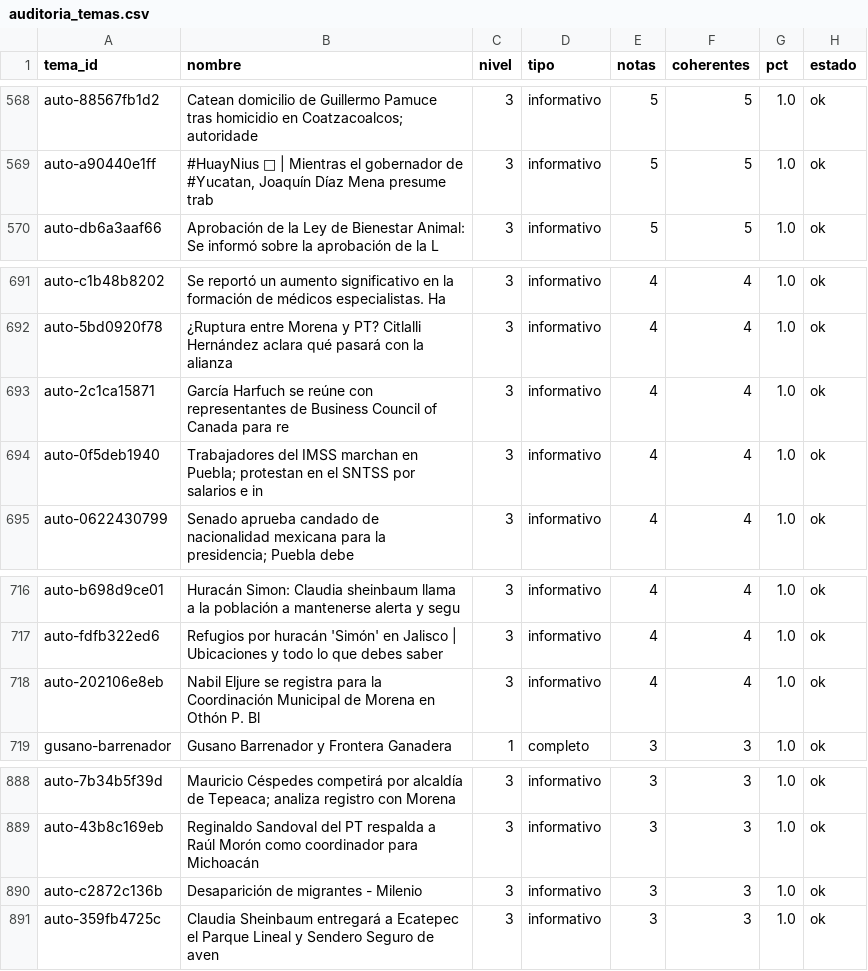
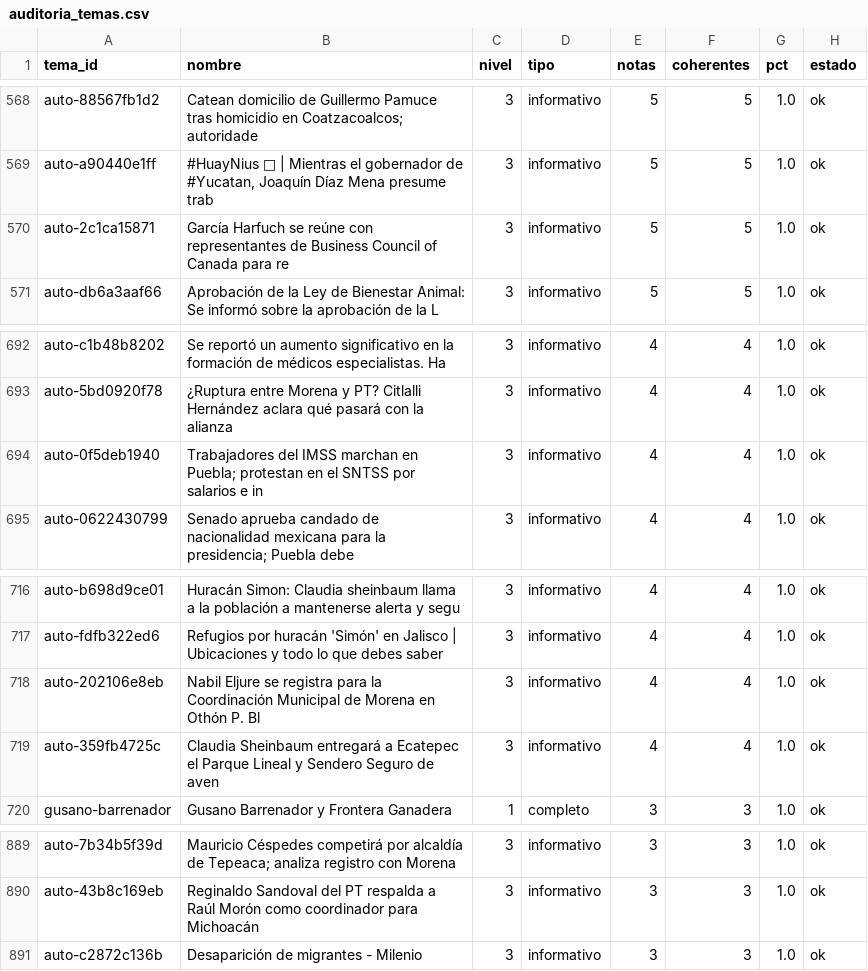
Before and after one commit to OckarLezama/ecosistema-politico, a CSV file: data/auditoria_temas.csv, drawn as a sheet; only a part is shown, gaps mark what is left out.

```diff
--- a/data/auditoria_temas.csv
+++ b/data/auditoria_temas.csv
@@ -569,2 +569,3 @@ auto-88567fb1d2,Catean domicilio de Guillermo Pamuce tras homicidio en Coatzacoa
 auto-a90440e1ff,"#HuayNius 📲 | Mientras el gobernador de #Yucatan, Joaquín Díaz Mena presume trab",3,informativo,5,5,1.0,ok
+auto-2c1ca15871,García Harfuch se reúne con representantes de Business Council of Canada para re,3,informativo,5,5,1.0,ok
 auto-db6a3aaf66,Aprobación de la Ley de Bienestar Animal: Se informó sobre la aprobación de la L,3,informativo,5,5,1.0,ok
@@ -692,3 +693,2 @@ auto-c1b48b8202,Se reportó un aumento significativo en la formación de médico
 auto-5bd0920f78,¿Ruptura entre Morena y PT? Citlalli Hernández aclara qué pasará con la alianza ,3,informativo,4,4,1.0,ok
-auto-2c1ca15871,García Harfuch se reúne con representantes de Business Council of Canada para re,3,informativo,4,4,1.0,ok
 auto-0f5deb1940,Trabajadores del IMSS marchan en Puebla; protestan en el SNTSS por salarios e in,3,informativo,4,4,1.0,ok
@@ -718,2 +718,3 @@ auto-fdfb322ed6,Refugios por huracán 'Simón' en Jalisco | Ubicaciones y todo l
 auto-202106e8eb,Nabil Eljure se registra para la Coordinación Municipal de Morena en Othón P. Bl,3,informativo,4,4,1.0,ok
+auto-359fb4725c,Claudia Sheinbaum entregará a Ecatepec el Parque Lineal y Sendero Seguro de aven,3,informativo,4,4,1.0,ok
 gusano-barrenador,Gusano Barrenador y Frontera Ganadera,1,completo,3,3,1.0,ok
@@ -890,2 +891 @@ auto-43b8c169eb,Reginaldo Sandoval del PT respalda a Raúl Morón como coordinad
 auto-c2872c136b,Desaparición de migrantes - Milenio,3,informativo,3,3,1.0,ok
-auto-359fb4725c,Claudia Sheinbaum entregará a Ecatepec el Parque Lineal y Sendero Seguro de aven,3,informativo,3,3,1.0,ok
```
Also changed, not shown: data/agrupacion_log.csv, 3 other files.
